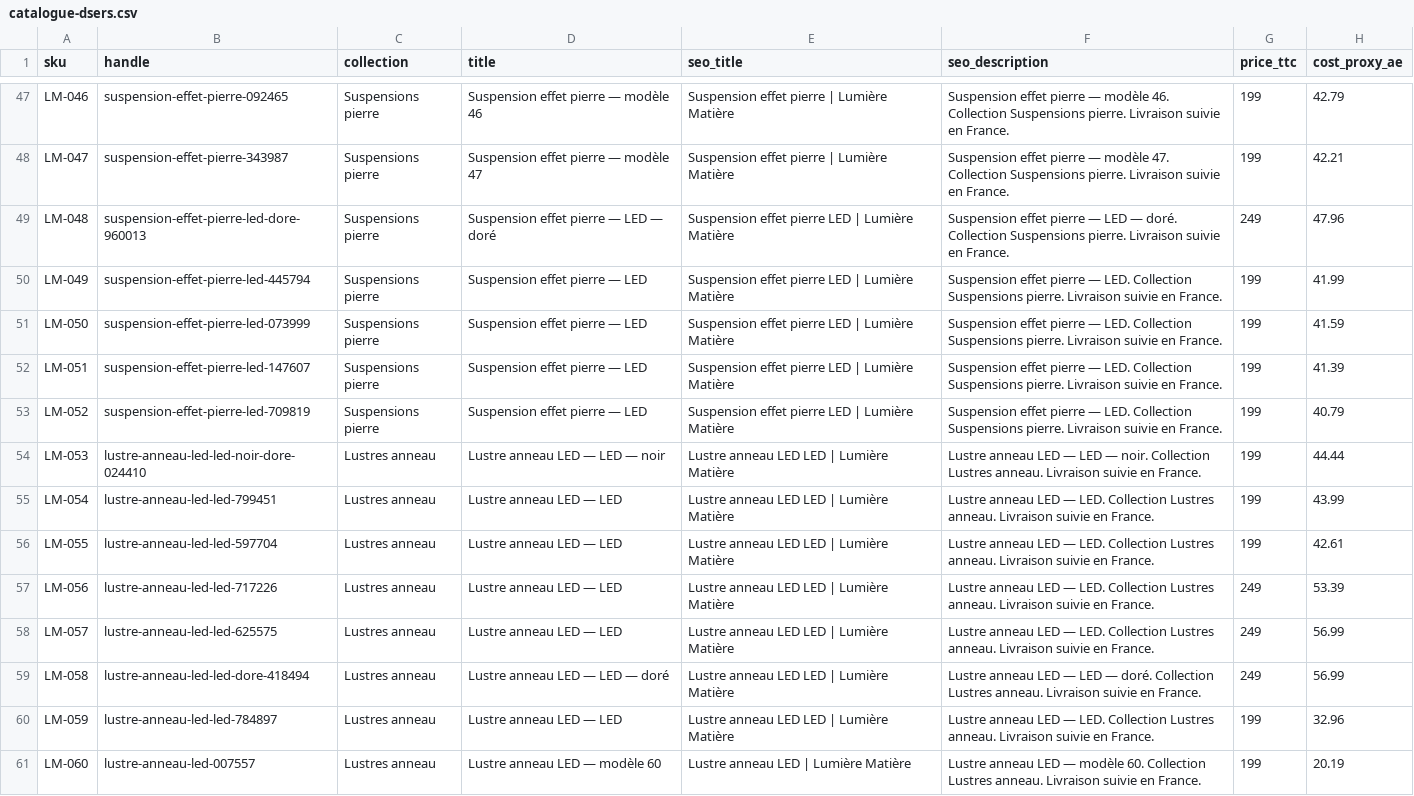
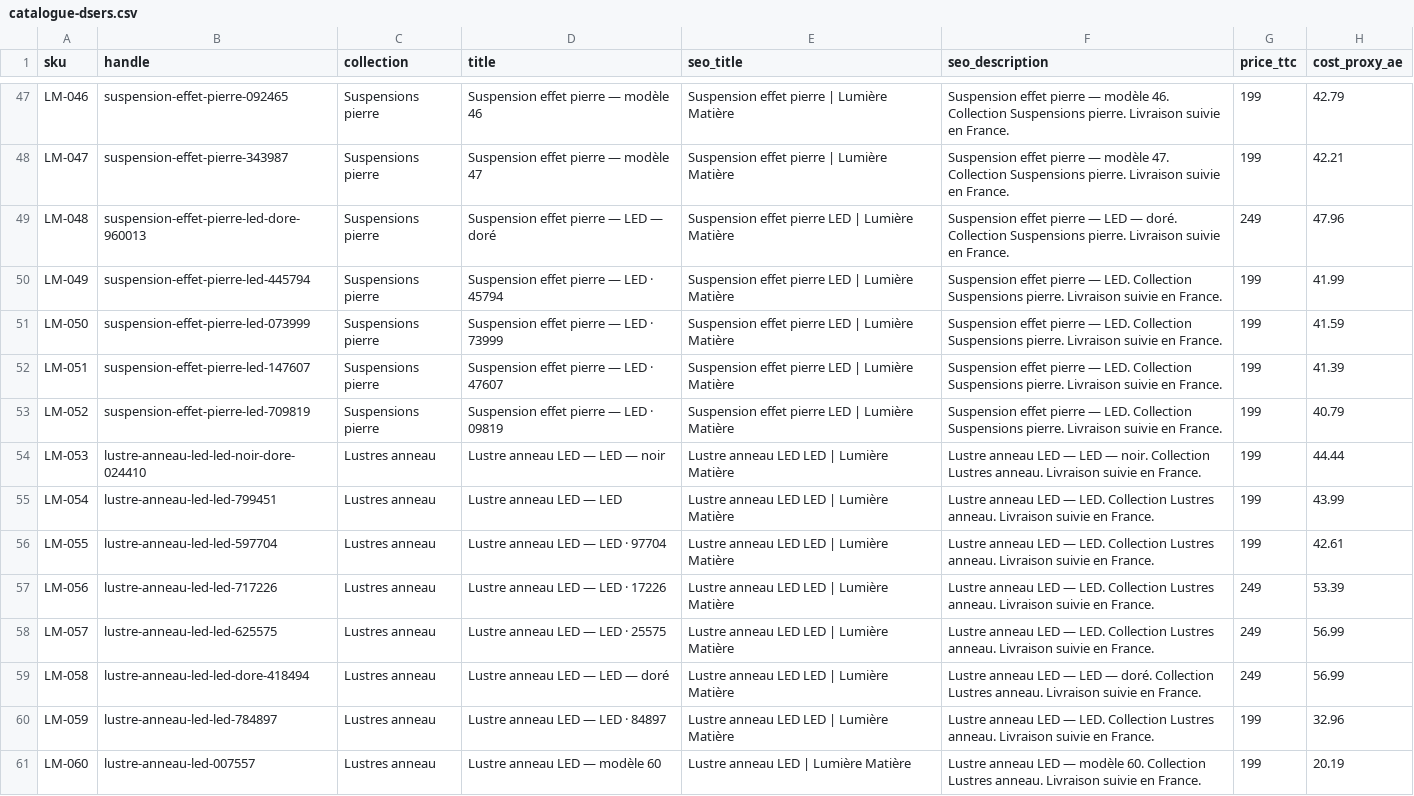
Before and after one commit to HakimOuah/boutique-pipeline, a CSV file: catalogues/lumierematiere/catalogue-dsers.csv, drawn as a sheet; only a part is shown, gaps mark what is left out; the diff covers the shown part only; the diff names each change by its address in the sheet, - before the commit and + after, or states it on an @@ line.

```diff
--- a/catalogues/lumierematiere/catalogue-dsers.csv
+++ b/catalogues/lumierematiere/catalogue-dsers.csv
-D50 (title): Suspension effet pierre — LED
+D50 (title): Suspension effet pierre — LED · 45794
-D51 (title): Suspension effet pierre — LED
+D51 (title): Suspension effet pierre — LED · 73999
-D52 (title): Suspension effet pierre — LED
+D52 (title): Suspension effet pierre — LED · 47607
-D53 (title): Suspension effet pierre — LED
+D53 (title): Suspension effet pierre — LED · 09819
-D56 (title): Lustre anneau LED — LED
+D56 (title): Lustre anneau LED — LED · 97704
-D57 (title): Lustre anneau LED — LED
+D57 (title): Lustre anneau LED — LED · 17226
-D58 (title): Lustre anneau LED — LED
+D58 (title): Lustre anneau LED — LED · 25575
-D60 (title): Lustre anneau LED — LED
+D60 (title): Lustre anneau LED — LED · 84897
```
Also changed, not shown: 42 edited cells elsewhere in this file.
